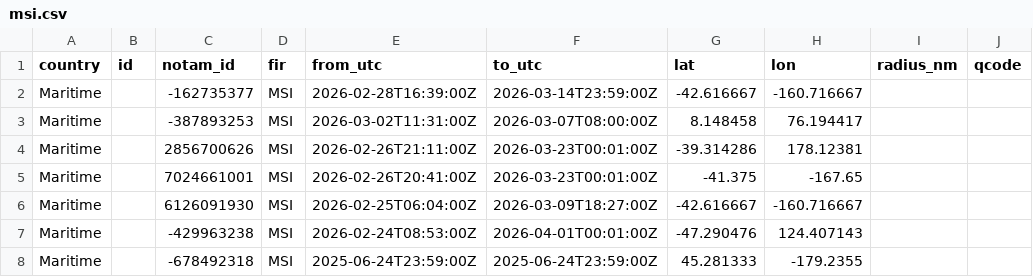
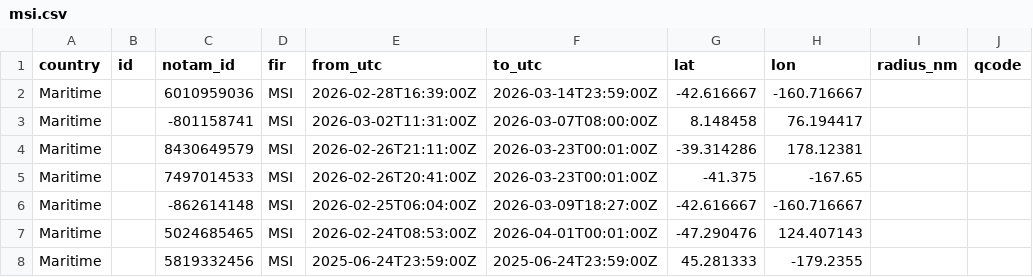
Before and after one commit to lzq1206/notam-whisper, a CSV file: msi.csv, drawn as a sheet; only a part is shown; the diff names each change by its address in the sheet, - before the commit and + after, or states it on an @@ line.

```diff
--- a/msi.csv
+++ b/msi.csv
-C2 (notam_id): -162735377
+C2 (notam_id): 6010959036
-C3 (notam_id): -387893253
+C3 (notam_id): -801158741
-C4 (notam_id): 2856700626
+C4 (notam_id): 8430649579
-C5 (notam_id): 7024661001
+C5 (notam_id): 7497014533
-C6 (notam_id): 6126091930
+C6 (notam_id): -862614148
-C7 (notam_id): -429963238
+C7 (notam_id): 5024685465
-C8 (notam_id): -678492318
+C8 (notam_id): 5819332456
```
Also changed, not shown: 2 other files.
